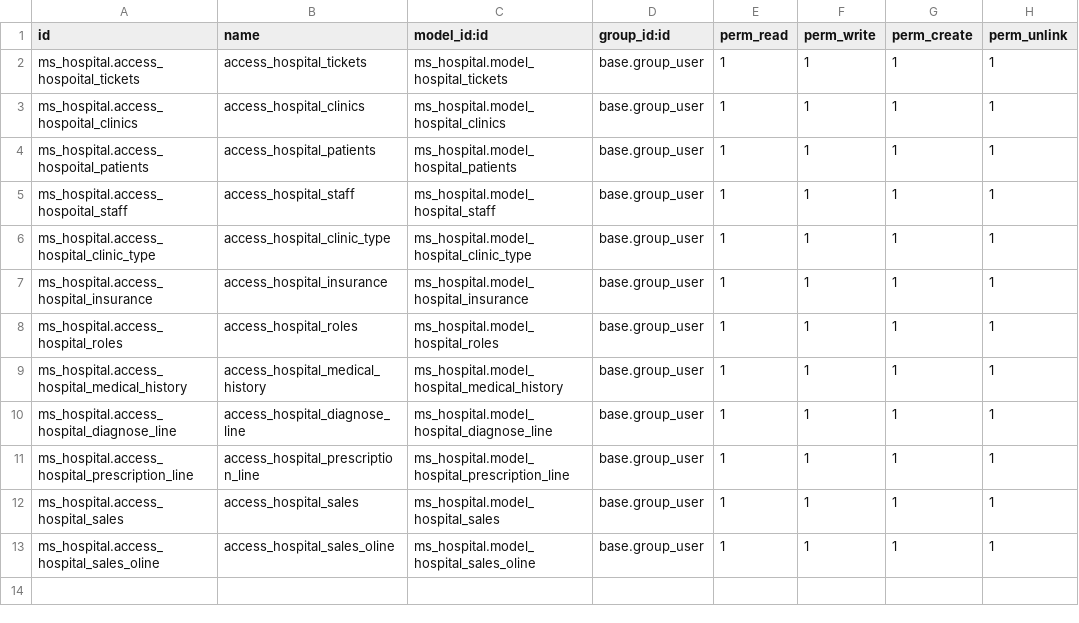
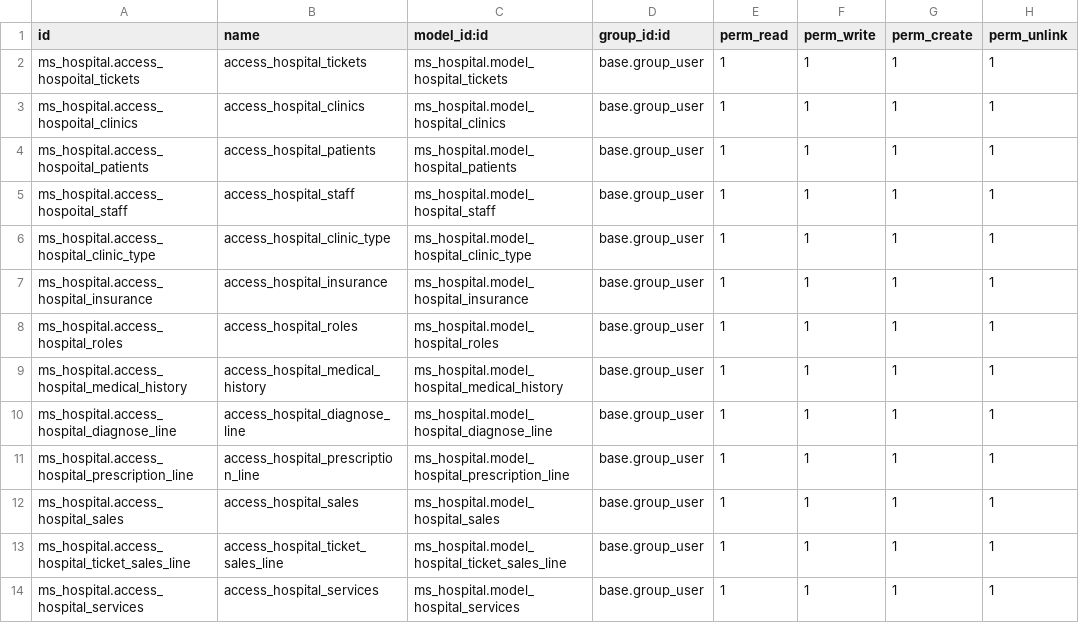
Before and after one commit to medosobh/ms_clinic, a CSV file: security/ir.model.access.csv, drawn as a sheet.

```diff
--- a/security/ir.model.access.csv
+++ b/security/ir.model.access.csv
@@ -12,2 +12,3 @@ ms_hospital.access_hospital_prescription_line,access_hospital_prescription_line,
 ms_hospital.access_hospital_sales,access_hospital_sales,ms_hospital.model_hospital_sales,base.group_user,1,1,1,1
-ms_hospital.access_hospital_sales_oline,access_hospital_sales_oline,ms_hospital.model_hospital_sales_oline,base.group_user,1,1,1,1
+ms_hospital.access_hospital_ticket_sales_line,access_hospital_ticket_sales_line,ms_hospital.model_hospital_ticket_sales_line,base.group_user,1,1,1,1
+ms_hospital.access_hospital_services,access_hospital_services,ms_hospital.model_hospital_services,base.group_user,1,1,1,1
```
Also changed, not shown: 8 other files.
